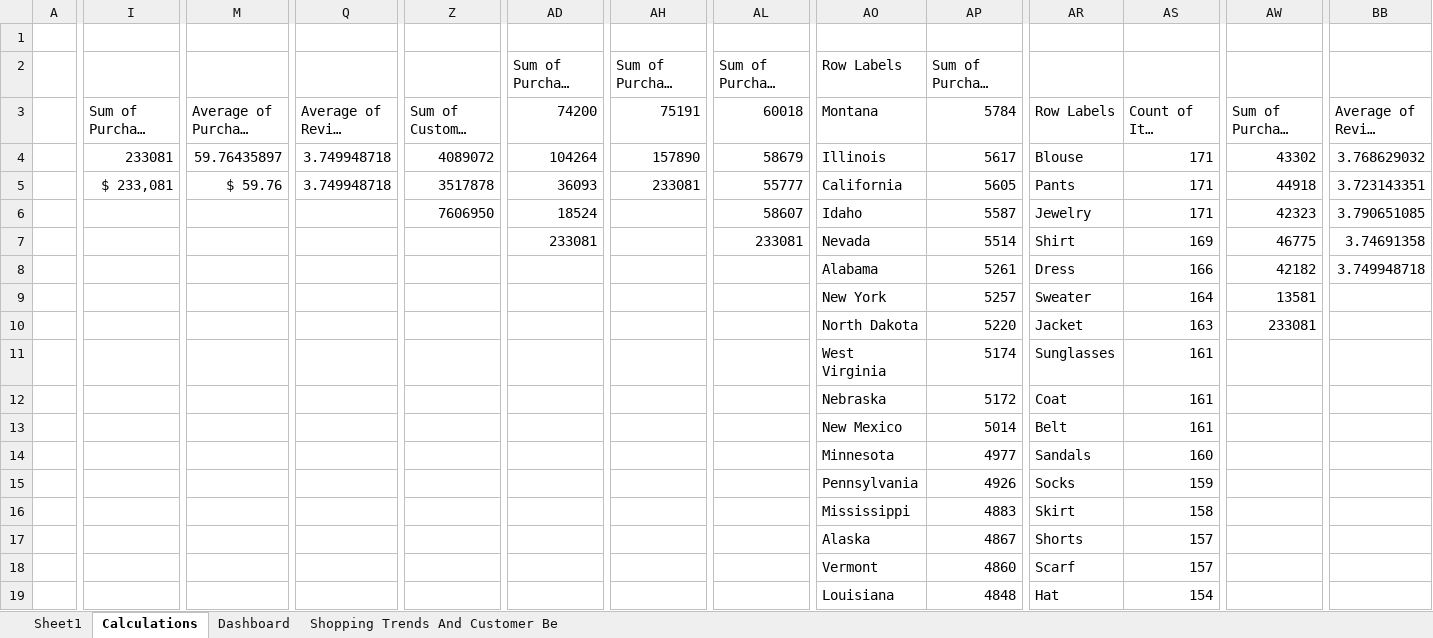
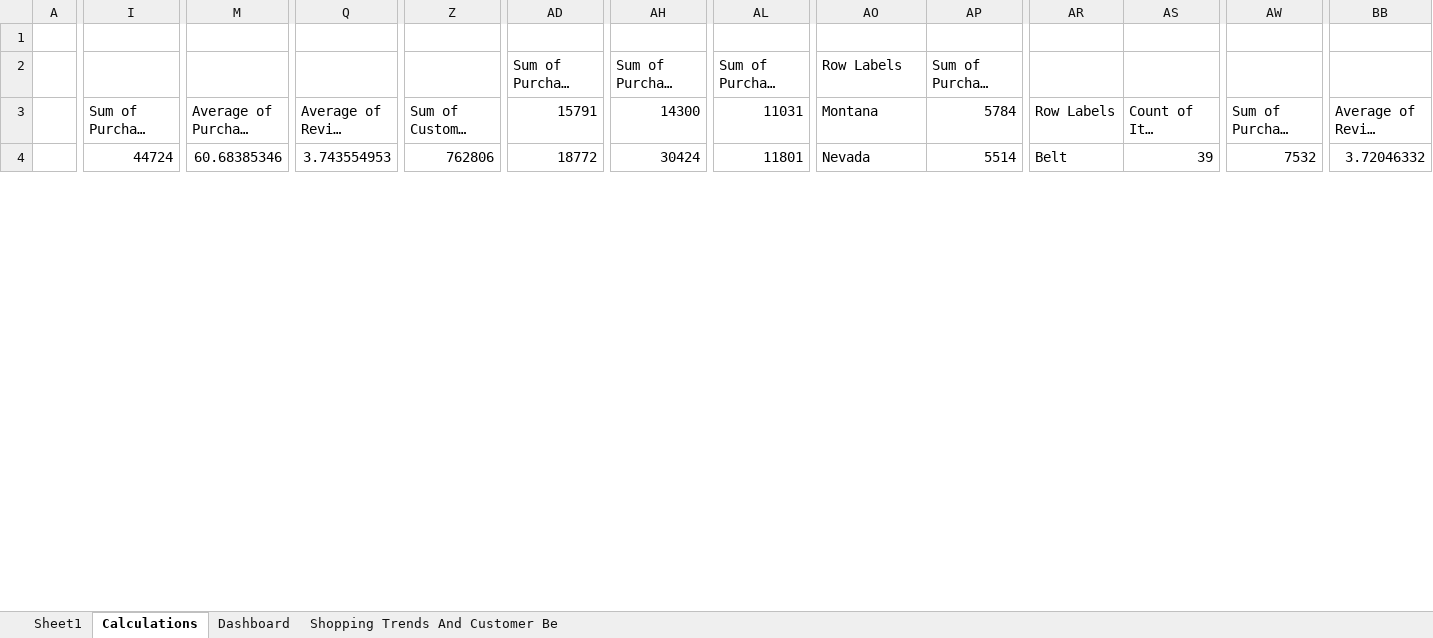
Before and after one commit to ConradNats/Excel-Customer-Behavior-Dashboard, an Excel workbook: dashboard/Shopping Trends And Customer Behaviour Dataset.xlsx, sheet Calculations, drawn as a sheet; only a part is shown, gaps mark what is left out; long unchanged cells end in …; values as stored, in another font and other column widths than the file's, no borders; removed rows and columns are numbered as before the commit, all else as after; rows hold the shown columns only; the diff covers the shown part only; the diff names each change by its address in the sheet, - before the commit and + after, or states it on an @@ line.

Commit message:
Adding slicers to the dashboard

```diff
--- a/dashboard/Shopping Trends And Customer Behaviour Dataset.xlsx (sheet Calculations)
+++ b/dashboard/Shopping Trends And Customer Behaviour Dataset.xlsx (sheet Calculations)
-AD3: 74200
+AD3: 15791
-AH3: 75191
+AH3: 14300
-AL3: 60018
+AL3: 11031
-I4: 233081
+I4: 44724
-M4: 59.76435897
+M4: 60.68385346
-Q4: 3.749948718
+Q4: 3.743554953
-Z4: 4089072
+Z4: 762806
-AD4: 104264
+AD4: 18772
-AH4: 157890
+AH4: 30424
-AL4: 58679
+AL4: 11801
-AO4: Illinois
+AO4: Nevada
-AP4: 5617
+AP4: 5514
-AR4: Blouse
+AR4: Belt
-AS4: 171
+AS4: 39
-AW4: 43302
+AW4: 7532
-BB4: 3.768629032
+BB4: 3.72046332
-row 5:  | $ 233,081 | $ 59.76 | 3.749948718 | 3517878 | 36093 | 233081 | 55777 | California | 5605 | Pants | 171 | 44918 | 3.723143351
-row 6:  |  |  |  | 7606950 | 18524 |  | 58607 | Idaho | 5587 | Jewelry | 171 | 42323 | 3.790651085
-row 7:  |  |  |  |  | 233081 |  | 233081 | Nevada | 5514 | Shirt | 169 | 46775 | 3.74691358
-row 8:  |  |  |  |  |  |  |  | Alabama | 5261 | Dress | 166 | 42182 | 3.749948718
-row 9:  |  |  |  |  |  |  |  | New York | 5257 | Sweater | 164 | 13581
-row 10:  |  |  |  |  |  |  |  | North Dakota | 5220 | Jacket | 163 | 233081
-row 11:  |  |  |  |  |  |  |  | West Virginia | 5174 | Sunglasses | 161
-row 12:  |  |  |  |  |  |  |  | Nebraska | 5172 | Coat | 161
-row 13:  |  |  |  |  |  |  |  | New Mexico | 5014 | Belt | 161
-row 14:  |  |  |  |  |  |  |  | Minnesota | 4977 | Sandals | 160
-row 15:  |  |  |  |  |  |  |  | Pennsylvania | 4926 | Socks | 159
-row 16:  |  |  |  |  |  |  |  | Mississippi | 4883 | Skirt | 158
-row 17:  |  |  |  |  |  |  |  | Alaska | 4867 | Shorts | 157
-row 18:  |  |  |  |  |  |  |  | Vermont | 4860 | Scarf | 157
-row 19:  |  |  |  |  |  |  |  | Louisiana | 4848 | Hat | 154
```
Also changed, not shown: 25 added rows, 34 removed rows and 1 edited cell elsewhere in this sheet, charts or pictures.
